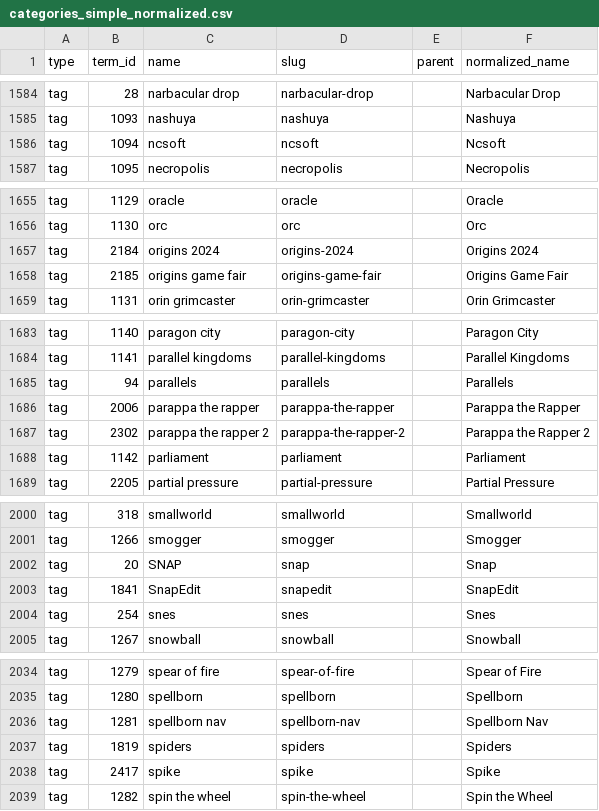
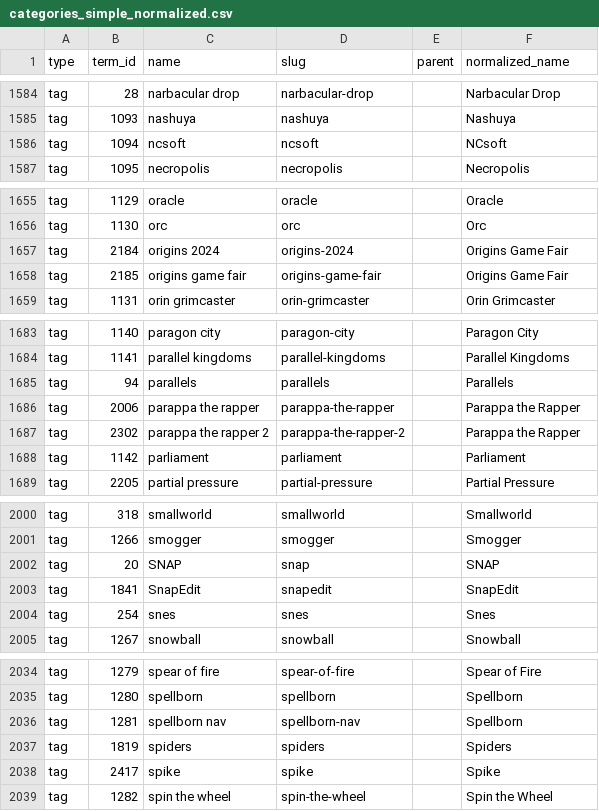
Before and after one commit to tipa16384/staticblog, a CSV file: categories_simple_normalized.csv, drawn as a sheet; only a part is shown, gaps mark what is left out; the diff covers the shown part only.

```diff
--- a/categories_simple_normalized.csv
+++ b/categories_simple_normalized.csv
@@ -1585,3 +1585,3 @@ tag,28,narbacular drop,narbacular-drop,,Narbacular Drop
 tag,1093,nashuya,nashuya,,Nashuya
-tag,1094,ncsoft,ncsoft,,Ncsoft
+tag,1094,ncsoft,ncsoft,,NCsoft
 tag,1095,necropolis,necropolis,,Necropolis
@@ -1656,3 +1656,3 @@ tag,1129,oracle,oracle,,Oracle
 tag,1130,orc,orc,,Orc
-tag,2184,origins 2024,origins-2024,,Origins 2024
+tag,2184,origins 2024,origins-2024,,Origins Game Fair
 tag,2185,origins game fair,origins-game-fair,,Origins Game Fair
@@ -1686,3 +1686,3 @@ tag,94,parallels,parallels,,Parallels
 tag,2006,parappa the rapper,parappa-the-rapper,,Parappa the Rapper
-tag,2302,parappa the rapper 2,parappa-the-rapper-2,,Parappa the Rapper 2
+tag,2302,parappa the rapper 2,parappa-the-rapper-2,,Parappa the Rapper
 tag,1142,parliament,parliament,,Parliament
@@ -2001,3 +2001,3 @@ tag,318,smallworld,smallworld,,Smallworld
 tag,1266,smogger,smogger,,Smogger
-tag,20,SNAP,snap,,Snap
+tag,20,SNAP,snap,,SNAP
 tag,1841,SnapEdit,snapedit,,SnapEdit
@@ -2035,3 +2035,3 @@ tag,1279,spear of fire,spear-of-fire,,Spear of Fire
 tag,1280,spellborn,spellborn,,Spellborn
-tag,1281,spellborn nav,spellborn-nav,,Spellborn Nav
+tag,1281,spellborn nav,spellborn-nav,,Spellborn
 tag,1819,spiders,spiders,,Spiders
```
Also changed, not shown: 9 edited cells elsewhere in this file.
